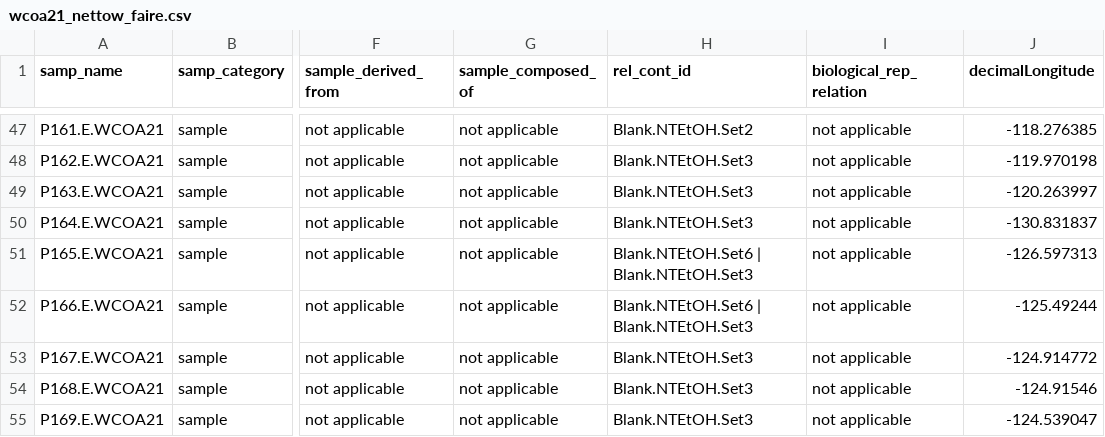
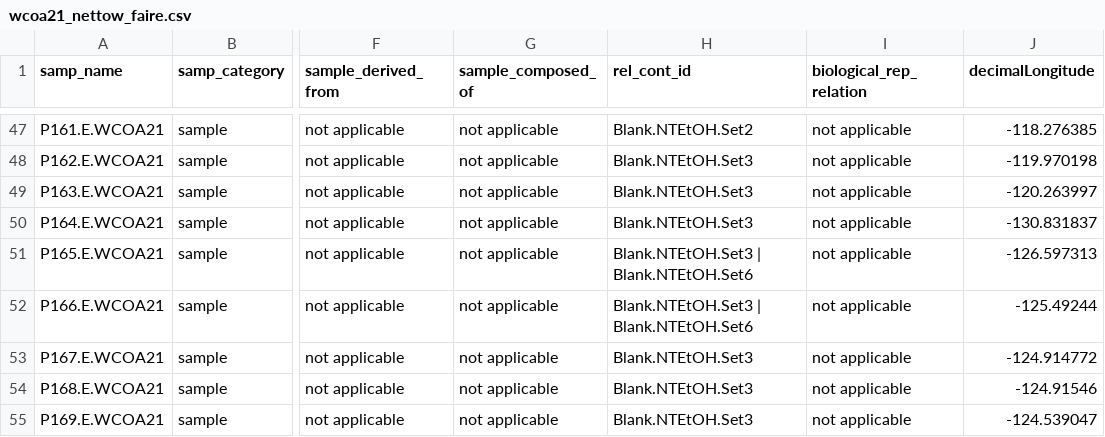
Before and after one commit to NOAA-PMEL/FAIRe-Mapping, a CSV file: projects/WCOA/wcoa21_net_tow/data/wcoa21_nettow_faire.csv, drawn as a sheet; only a part is shown, gaps mark what is left out; the diff covers the shown part only; the diff names each change by its address in the sheet, - before the commit and + after, or states it on an @@ line.

```diff
--- a/projects/WCOA/wcoa21_net_tow/data/wcoa21_nettow_faire.csv
+++ b/projects/WCOA/wcoa21_net_tow/data/wcoa21_nettow_faire.csv
-H51:H52 (rel_cont_id): Blank.NTEtOH.Set6 | Blank.NTEtOH.Set3
+H51:H52 (rel_cont_id): Blank.NTEtOH.Set3 | Blank.NTEtOH.Set6
```
Also changed, not shown: 21 edited cells elsewhere in this file, 11 other files.
